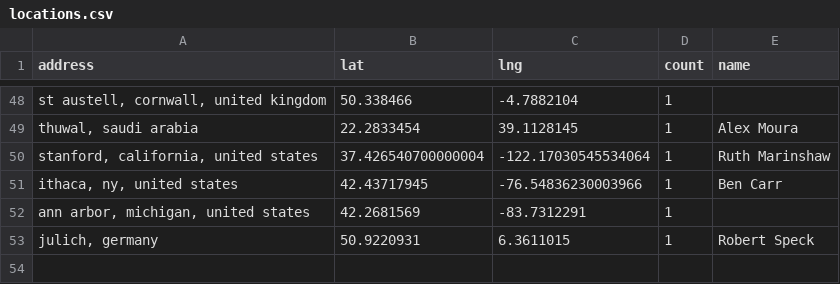
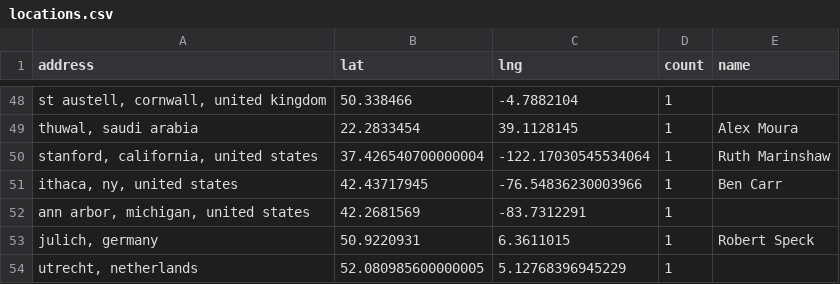
Before and after one commit to hpc-social/map, a CSV file: _data/locations.csv, drawn as a sheet; only a part is shown, gaps mark what is left out.

```diff
--- a/_data/locations.csv
+++ b/_data/locations.csv
@@ -53 +53,2 @@ address,lat,lng,count,name
 "julich, germany",50.9220931,6.3611015,1,Robert Speck
+"utrecht, netherlands",52.080985600000005,5.12768396945229,1,
```
